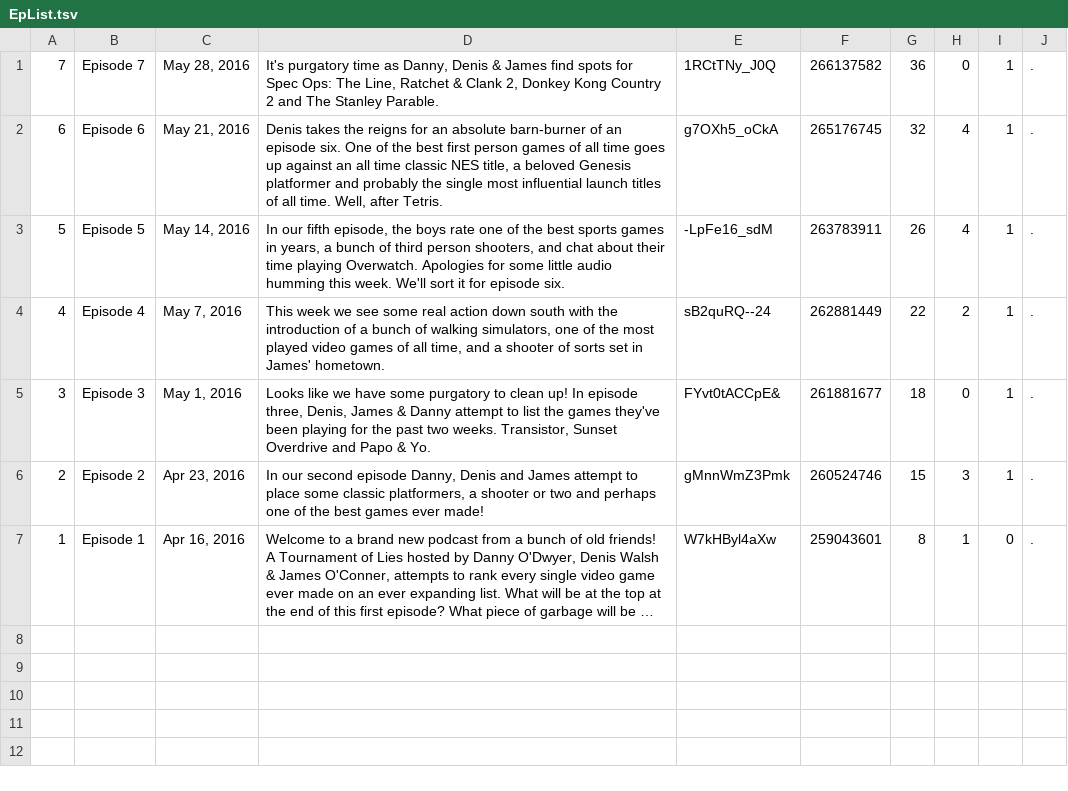
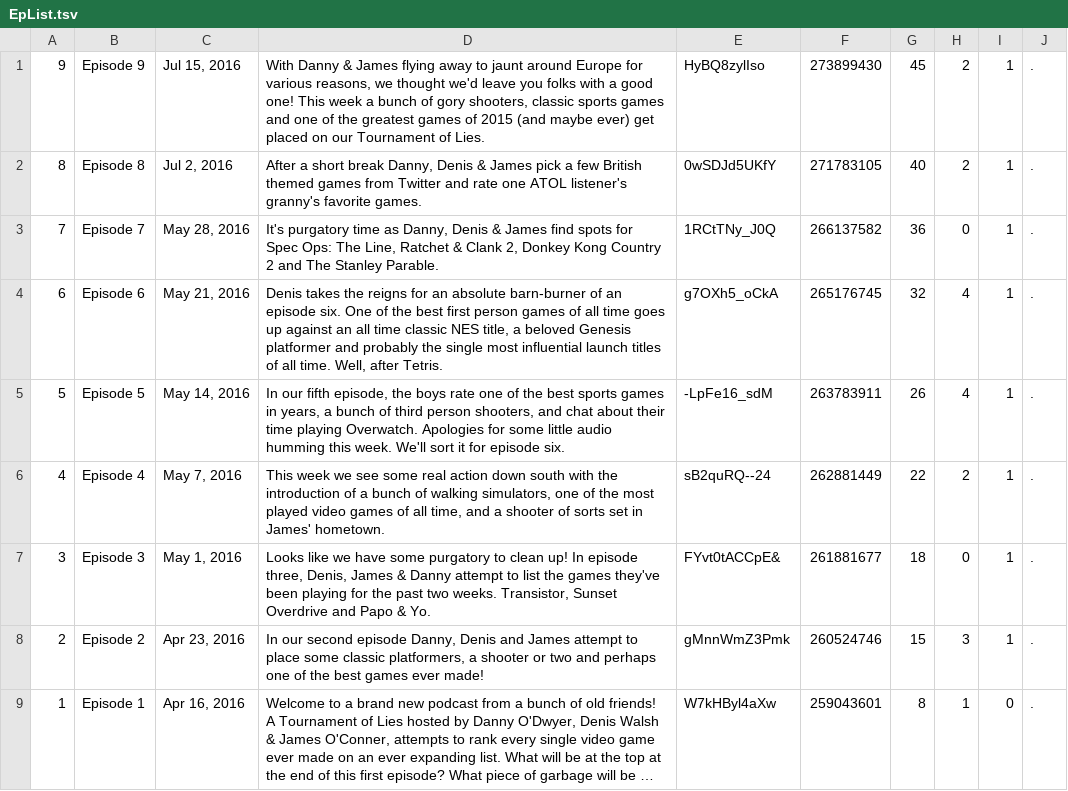
Before and after one commit to knikravesh/knikravesh.github.io, a TSV file: Data/EpList.tsv, drawn as a sheet; long unchanged cells end in …; the diff names each change by its address in the sheet, - before the commit and + after, or states it on an @@ line.

Commit message:
Data Update

```diff
--- a/Data/EpList.tsv
+++ b/Data/EpList.tsv
+row 1: 9 | Episode 9 | Jul 15, 2016 | With Danny & James flying away to jaunt around Europe for various reasons, we thought we'd leave you folks with a good one! This week a bunch of gory shooters, classic sports games and one of the greatest games of 2015 (and maybe ever) get placed on our Tournament of Lies. | HyBQ8zylIso | 273899430 | 45 | 2 | 1 | .
+row 2: 8 | Episode 8 | Jul 2, 2016 | After a short break Danny, Denis & James pick a few British themed games from Twitter and rate one ATOL listener's granny's favorite games. | 0wSDJd5UKfY | 271783105 | 40 | 2 | 1 | .
```
Also changed, not shown: 2 other files.
